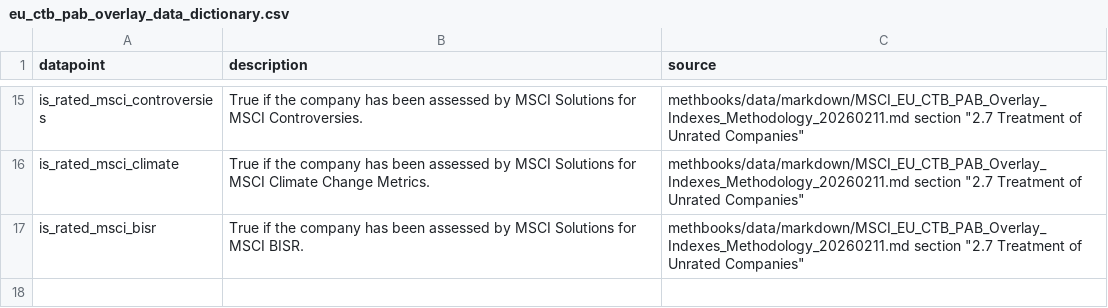
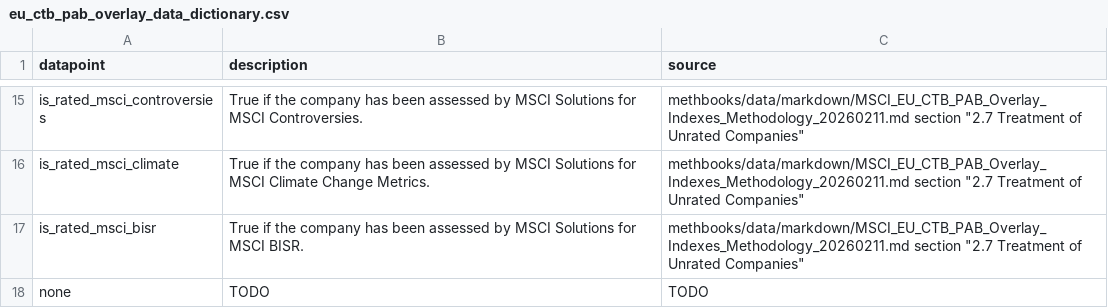
Before and after one commit to drashtishah/r2, a CSV file: methbooks/methodologies/MSCI/eu_ctb_pab_overlay_data_dictionary.csv, drawn as a sheet; only a part is shown, gaps mark what is left out; the diff names each change by its address in the sheet, - before the commit and + after, or states it on an @@ line.

Commit message:
verifier: auto-repair mechanical drift

```diff
--- a/methbooks/methodologies/MSCI/eu_ctb_pab_overlay_data_dictionary.csv
+++ b/methbooks/methodologies/MSCI/eu_ctb_pab_overlay_data_dictionary.csv
+row 18: none | TODO | TODO
```
